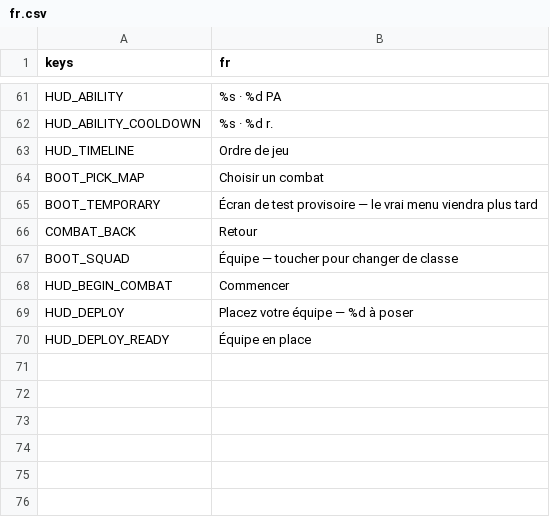
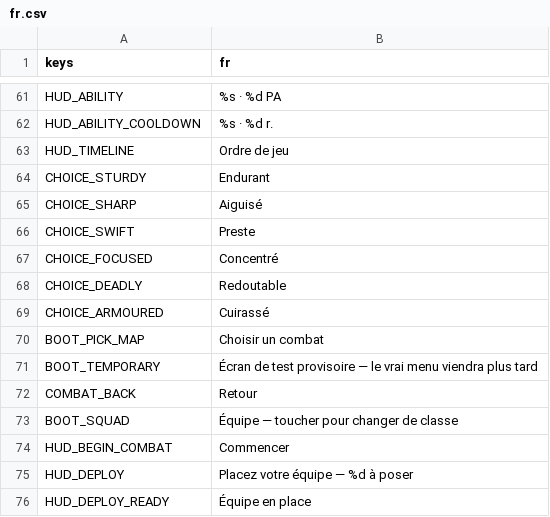
Before and after one commit to gaetanribeiro-jpg/Jeu-Mobile, a CSV file: data/i18n/fr.csv, drawn as a sheet; only a part is shown, gaps mark what is left out.

```diff
--- a/data/i18n/fr.csv
+++ b/data/i18n/fr.csv
@@ -63,2 +63,8 @@ HUD_ABILITY_COOLDOWN,"%s · %d r."
 HUD_TIMELINE,Ordre de jeu
+CHOICE_STURDY,Endurant
+CHOICE_SHARP,Aiguisé
+CHOICE_SWIFT,Preste
+CHOICE_FOCUSED,Concentré
+CHOICE_DEADLY,Redoutable
+CHOICE_ARMOURED,Cuirassé
 BOOT_PICK_MAP,Choisir un combat
```
Also changed, not shown: 18 other files.
